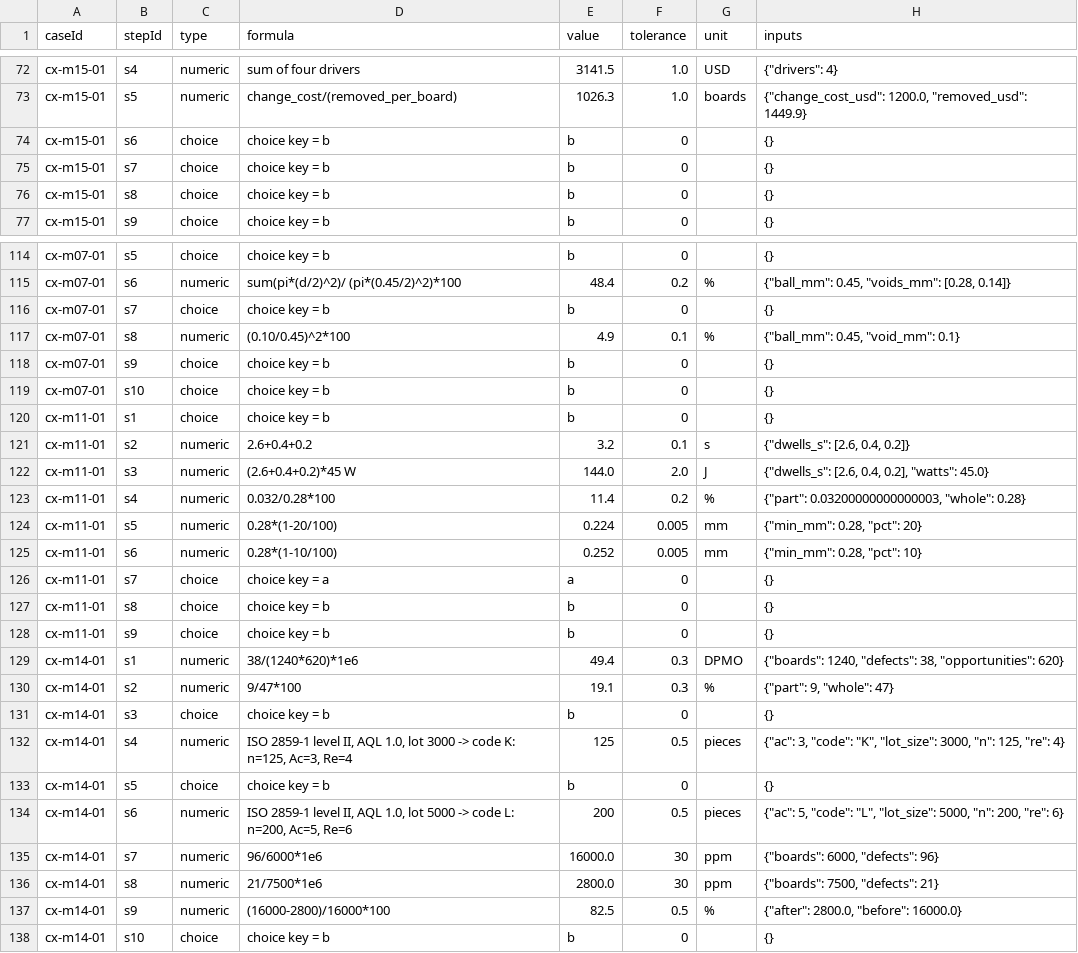
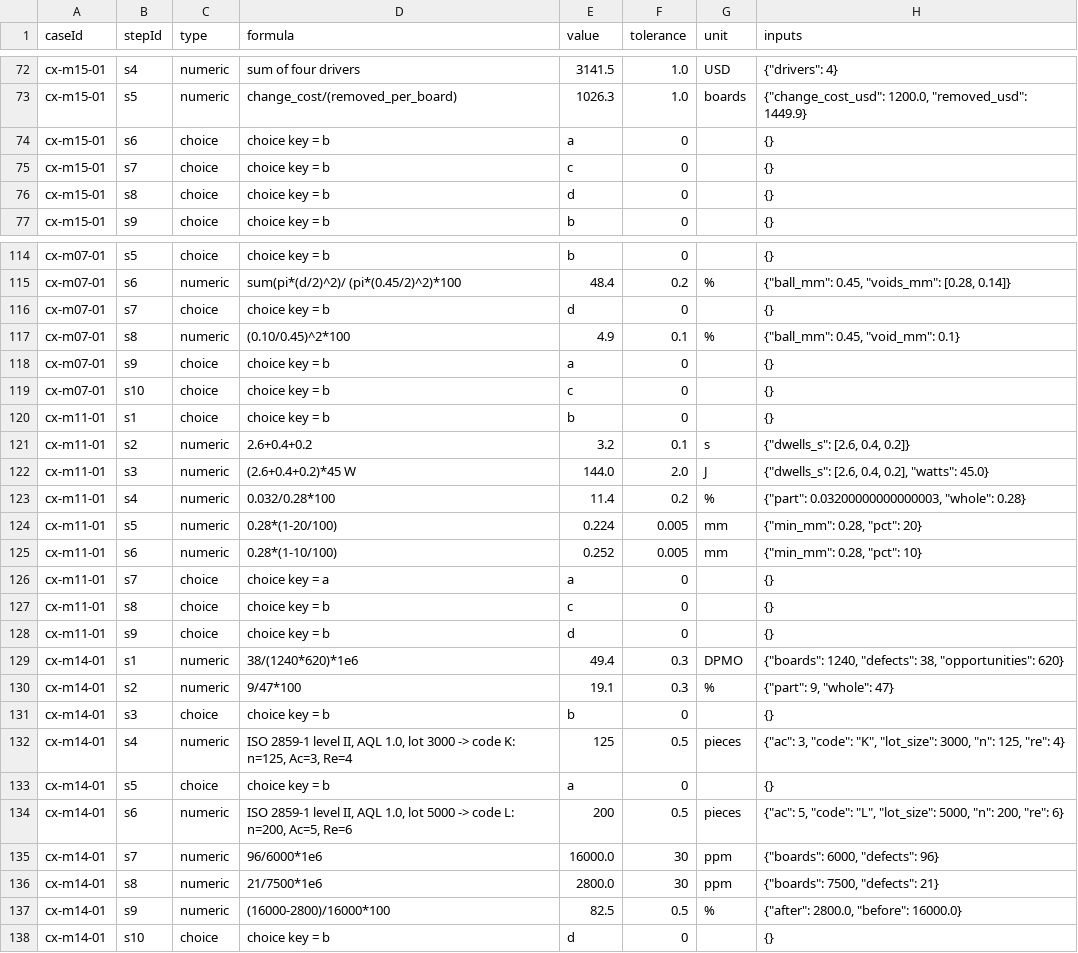
Before and after one commit to elmosmt-blip/pdf, a CSV file: course-clean/docs/case-keys.csv, drawn as a sheet; only a part is shown, gaps mark what is left out; the diff covers the shown part only.

```diff
--- a/course-clean/docs/case-keys.csv
+++ b/course-clean/docs/case-keys.csv
@@ -73,5 +73,5 @@ cx-m15-01,s4,numeric,sum of four drivers,3141.5,1.0,USD,"{""drivers"": 4}"
 cx-m15-01,s5,numeric,change_cost/(removed_per_board),1026.3,1.0,boards,"{""change_cost_usd"": 1200.0, ""removed_usd"": 1449.9}"
-cx-m15-01,s6,choice,choice key = b,b,0,,{}
-cx-m15-01,s7,choice,choice key = b,b,0,,{}
-cx-m15-01,s8,choice,choice key = b,b,0,,{}
+cx-m15-01,s6,choice,choice key = b,a,0,,{}
+cx-m15-01,s7,choice,choice key = b,c,0,,{}
+cx-m15-01,s8,choice,choice key = b,d,0,,{}
 cx-m15-01,s9,choice,choice key = b,b,0,,{}
@@ -115,6 +115,6 @@ cx-m07-01,s5,choice,choice key = b,b,0,,{}
 cx-m07-01,s6,numeric,sum(pi*(d/2)^2)/ (pi*(0.45/2)^2)*100,48.4,0.2,%,"{""ball_mm"": 0.45, ""voids_mm"": [0.28, 0.14]}"
-cx-m07-01,s7,choice,choice key = b,b,0,,{}
+cx-m07-01,s7,choice,choice key = b,d,0,,{}
 cx-m07-01,s8,numeric,(0.10/0.45)^2*100,4.9,0.1,%,"{""ball_mm"": 0.45, ""void_mm"": 0.1}"
-cx-m07-01,s9,choice,choice key = b,b,0,,{}
-cx-m07-01,s10,choice,choice key = b,b,0,,{}
+cx-m07-01,s9,choice,choice key = b,a,0,,{}
+cx-m07-01,s10,choice,choice key = b,c,0,,{}
 cx-m11-01,s1,choice,choice key = b,b,0,,{}
@@ -126,4 +126,4 @@ cx-m11-01,s6,numeric,0.28*(1-10/100),0.252,0.005,mm,"{""min_mm"": 0.28, ""pct"":
 cx-m11-01,s7,choice,choice key = a,a,0,,{}
-cx-m11-01,s8,choice,choice key = b,b,0,,{}
-cx-m11-01,s9,choice,choice key = b,b,0,,{}
+cx-m11-01,s8,choice,choice key = b,c,0,,{}
+cx-m11-01,s9,choice,choice key = b,d,0,,{}
 cx-m14-01,s1,numeric,38/(1240*620)*1e6,49.4,0.3,DPMO,"{""boards"": 1240, ""defects"": 38, ""opportunities"": 620}"
@@ -132,3 +132,3 @@ cx-m14-01,s3,choice,choice key = b,b,0,,{}
 cx-m14-01,s4,numeric,"ISO 2859-1 level II, AQL 1.0, lot 3000 -> code K: n=125, Ac=3, Re=4",125,0.5,pieces,"{""ac"": 3, ""code"": ""K"", ""lot_size"": 3000, ""n"": 125, ""re"": 4}"
-cx-m14-01,s5,choice,choice key = b,b,0,,{}
+cx-m14-01,s5,choice,choice key = b,a,0,,{}
 cx-m14-01,s6,numeric,"ISO 2859-1 level II, AQL 1.0, lot 5000 -> code L: n=200, Ac=5, Re=6",200,0.5,pieces,"{""ac"": 5, ""code"": ""L"", ""lot_size"": 5000, ""n"": 200, ""re"": 6}"
@@ -137,2 +137,2 @@ cx-m14-01,s8,numeric,21/7500*1e6,2800.0,30,ppm,"{""boards"": 7500, ""defects"":
 cx-m14-01,s9,numeric,(16000-2800)/16000*100,82.5,0.5,%,"{""after"": 2800.0, ""before"": 16000.0}"
-cx-m14-01,s10,choice,choice key = b,b,0,,{}
+cx-m14-01,s10,choice,choice key = b,d,0,,{}
```
Also changed, not shown: 29 edited cells elsewhere in this file, 19 other files.
